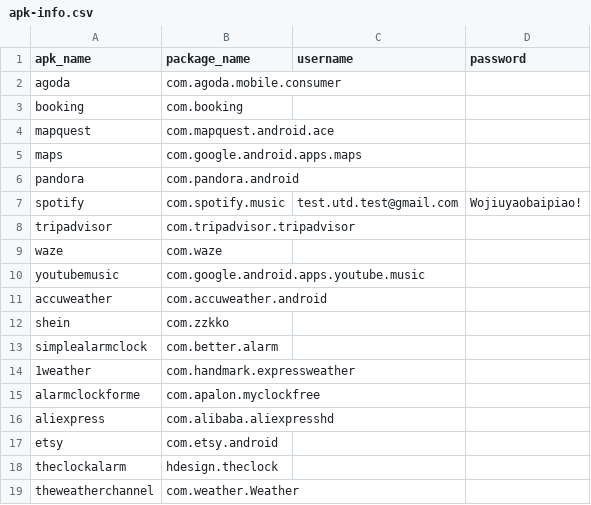
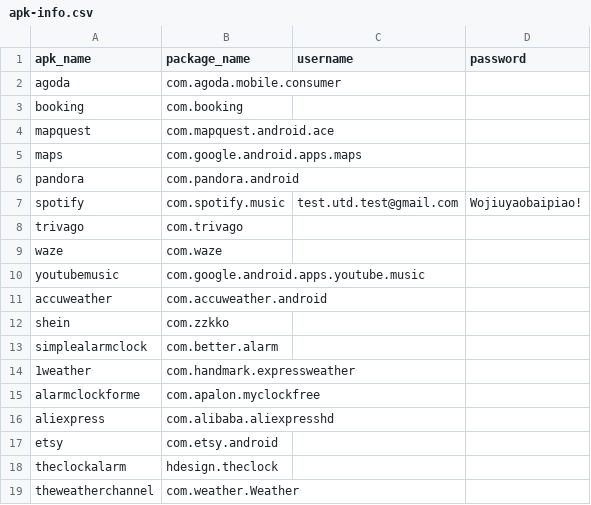
Before and after one commit to zihesong/baseline_AppAgent, a CSV file: login_utils/apk-info.csv, drawn as a sheet; removed rows and columns are numbered as before the commit, all else as after; the diff names each change by its address in the sheet, - before the commit and + after, or states it on an @@ line.

Commit message:
replace tripadvisor w/ trivago

```diff
--- a/login_utils/apk-info.csv
+++ b/login_utils/apk-info.csv
-row 8: tripadvisor | com.tripadvisor.tripadvisor
+row 8: trivago | com.trivago
```
Also changed, not shown: 2 other files.
